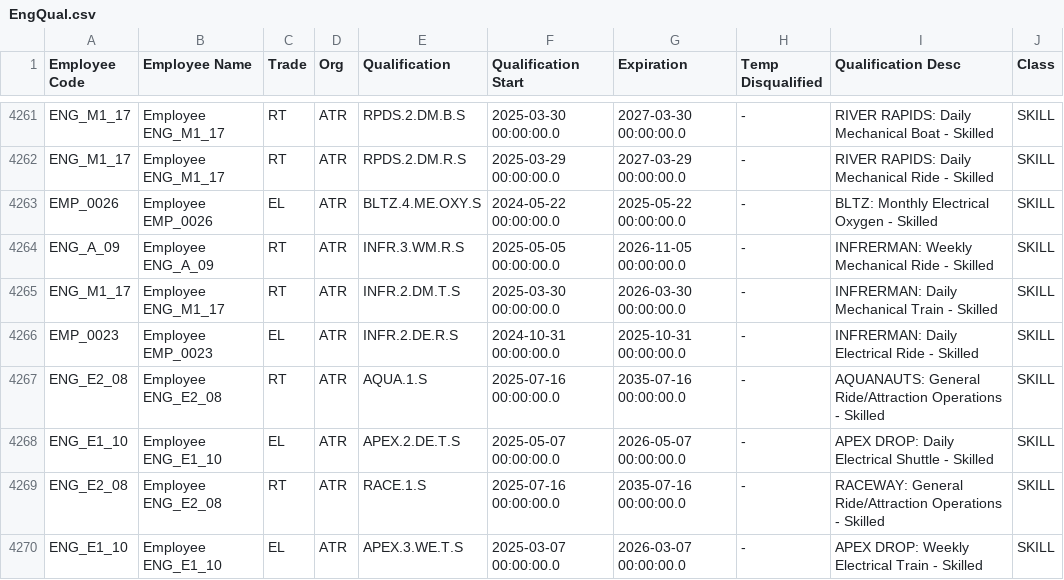
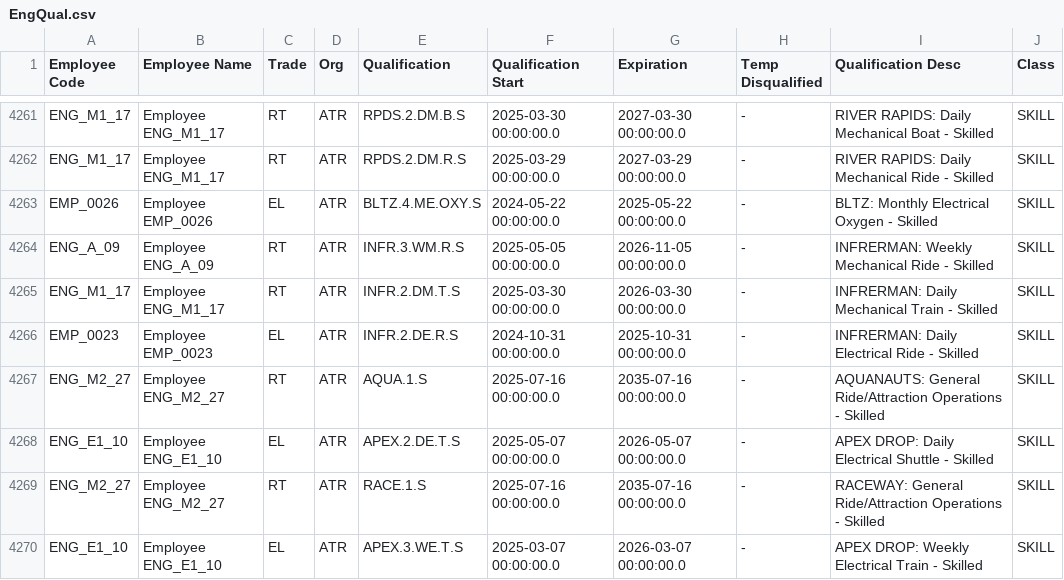
Before and after one commit to cemcallister/capacity-optimizer-example, a CSV file: data/raw/EngQual.csv, drawn as a sheet; only a part is shown, gaps mark what is left out; the diff covers the shown part only.

Commit message:
fix: Update EngQual to match mechanical engineer codes (ENG_E2_08/09 -> ENG_M2_27/28)

```diff
--- a/data/raw/EngQual.csv
+++ b/data/raw/EngQual.csv
@@ -4266,5 +4266,5 @@ ENG_M1_17,Employee ENG_M1_17,RT,ATR,INFR.2.DM.T.S,2025-03-30 00:00:00.0,2026-03-
 EMP_0023,Employee EMP_0023,EL,ATR,INFR.2.DE.R.S,2024-10-31 00:00:00.0,2025-10-31 00:00:00.0,-,INFRERMAN: Daily Electrical Ride - Skilled,SKILL
-ENG_E2_08,Employee ENG_E2_08,RT,ATR,AQUA.1.S,2025-07-16 00:00:00.0,2035-07-16 00:00:00.0,-,AQUANAUTS: General Ride/Attraction Operations - Skilled,SKILL
+ENG_M2_27,Employee ENG_M2_27,RT,ATR,AQUA.1.S,2025-07-16 00:00:00.0,2035-07-16 00:00:00.0,-,AQUANAUTS: General Ride/Attraction Operations - Skilled,SKILL
 ENG_E1_10,Employee ENG_E1_10,EL,ATR,APEX.2.DE.T.S,2025-05-07 00:00:00.0,2026-05-07 00:00:00.0,-,APEX DROP: Daily Electrical Shuttle - Skilled,SKILL
-ENG_E2_08,Employee ENG_E2_08,RT,ATR,RACE.1.S,2025-07-16 00:00:00.0,2035-07-16 00:00:00.0,-,RACEWAY: General Ride/Attraction Operations - Skilled,SKILL
+ENG_M2_27,Employee ENG_M2_27,RT,ATR,RACE.1.S,2025-07-16 00:00:00.0,2035-07-16 00:00:00.0,-,RACEWAY: General Ride/Attraction Operations - Skilled,SKILL
 ENG_E1_10,Employee ENG_E1_10,EL,ATR,APEX.3.WE.T.S,2025-03-07 00:00:00.0,2026-03-07 00:00:00.0,-,APEX DROP: Weekly Electrical Train - Skilled,SKILL
```
Also changed, not shown: 106 edited cells elsewhere in this file.
